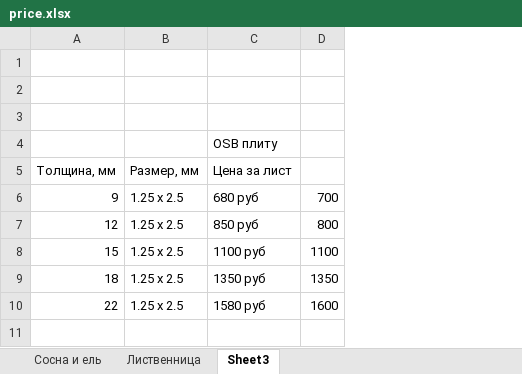
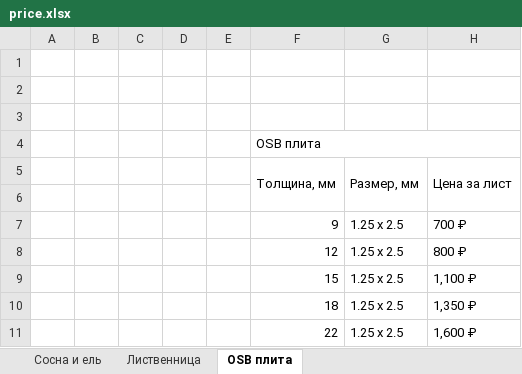
Before and after one commit to rubrub2003-afk/lesprofbaza, an Excel workbook: data/price.xlsx, sheet OSB плита, drawn as a sheet; values as stored, in another font and other column widths than the file's, no cell formats; removed rows and columns are numbered as before the commit, all else as after; the diff names each change by its address in the sheet, - before the commit and + after, or states it on an @@ line.

```diff
--- a/data/price.xlsx (sheet OSB плита)
+++ b/data/price.xlsx (sheet OSB плита)
-sheet tab: Sheet3
+sheet tab: OSB плита
+column A, empty
+column B, empty
+column C, empty
+column D, empty
+column E, empty
-column D, rows 6-10: 700 | 800 | 1100 | 1350 | 1600
-row 4:  |  | OSB плиту
+row 4:  |  |  |  |  | OSB плита
+F5:F6 merged
+G5:G6 merged
+H5:H6 merged
+row 6: (empty)
-H7 (Цена за лист): 680 руб
+H7 (Цена за лист): 700 ₽
-H8 (Цена за лист): 850 руб
+H8 (Цена за лист): 800 ₽
-H9 (Цена за лист): 1100 руб
+H9 (Цена за лист): 1,100 ₽
-H10 (Цена за лист): 1350 руб
+H10 (Цена за лист): 1,350 ₽
-H11 (Цена за лист): 1580 руб
+H11 (Цена за лист): 1,600 ₽
```
Also changed, not shown: cell formats, hidden cells, 8 other files.
